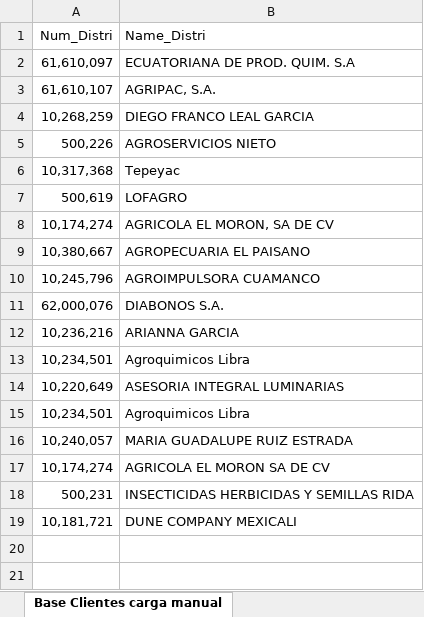
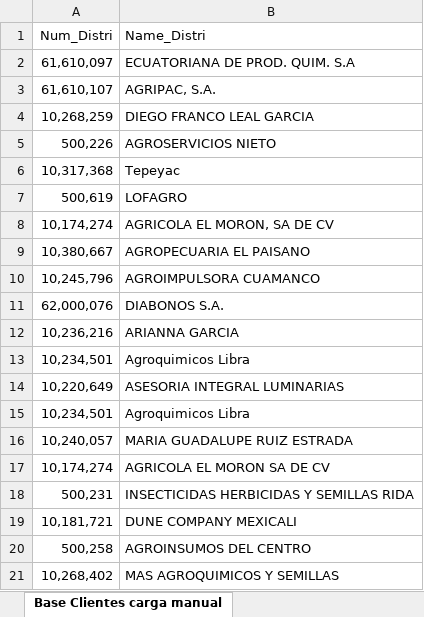
Before and after one commit to CarlosEspadin/SellOut-ConAgro, an Excel workbook: Base clientes.xlsx, sheet Base Clientes carga manual, drawn as a sheet; values as stored, in another font and other column widths than the file's, no borders; table styles not drawn; the diff names each change by its address in the sheet, - before the commit and + after, or states it on an @@ line.

```diff
--- a/Base clientes.xlsx (sheet Base Clientes carga manual)
+++ b/Base clientes.xlsx (sheet Base Clientes carga manual)
+row 20: 500,258 | AGROINSUMOS DEL CENTRO
+row 21: 10,268,402 | MAS AGROQUIMICOS Y SEMILLAS
```
Also changed, not shown: Catalogo Distribuidores.xlsx, 1 other file.
